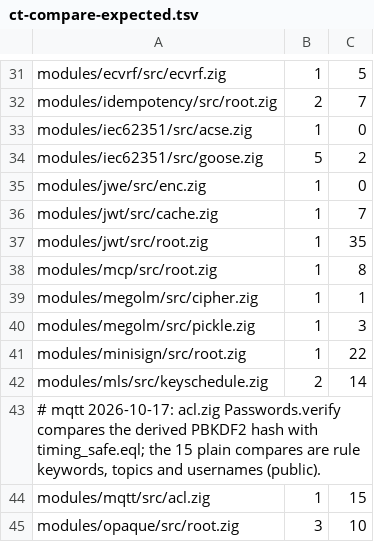
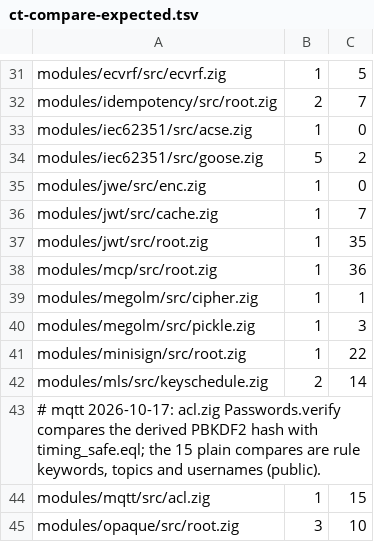
Before and after one commit to zaxified/zig-libs, a TSV file: scripts/checks/ct-compare-expected.tsv, drawn as a sheet; only a part is shown, gaps mark what is left out.

```diff
--- a/scripts/checks/ct-compare-expected.tsv
+++ b/scripts/checks/ct-compare-expected.tsv
@@ -37,3 +37,3 @@ modules/jwt/src/cache.zig	1	7
 modules/jwt/src/root.zig	1	35
-modules/mcp/src/root.zig	1	8
+modules/mcp/src/root.zig	1	36
 modules/megolm/src/cipher.zig	1	1
```
Also changed, not shown: 5 other files.
